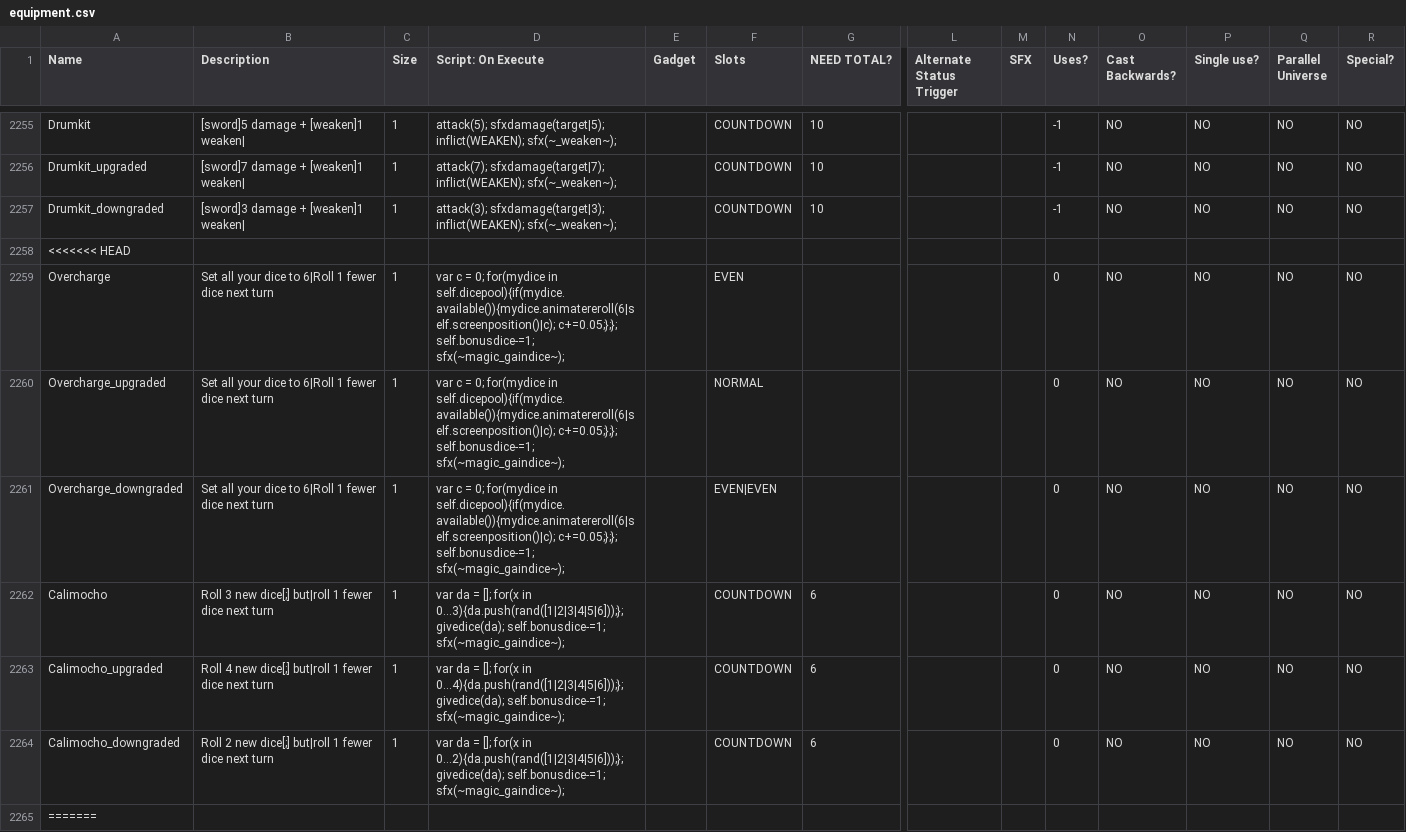
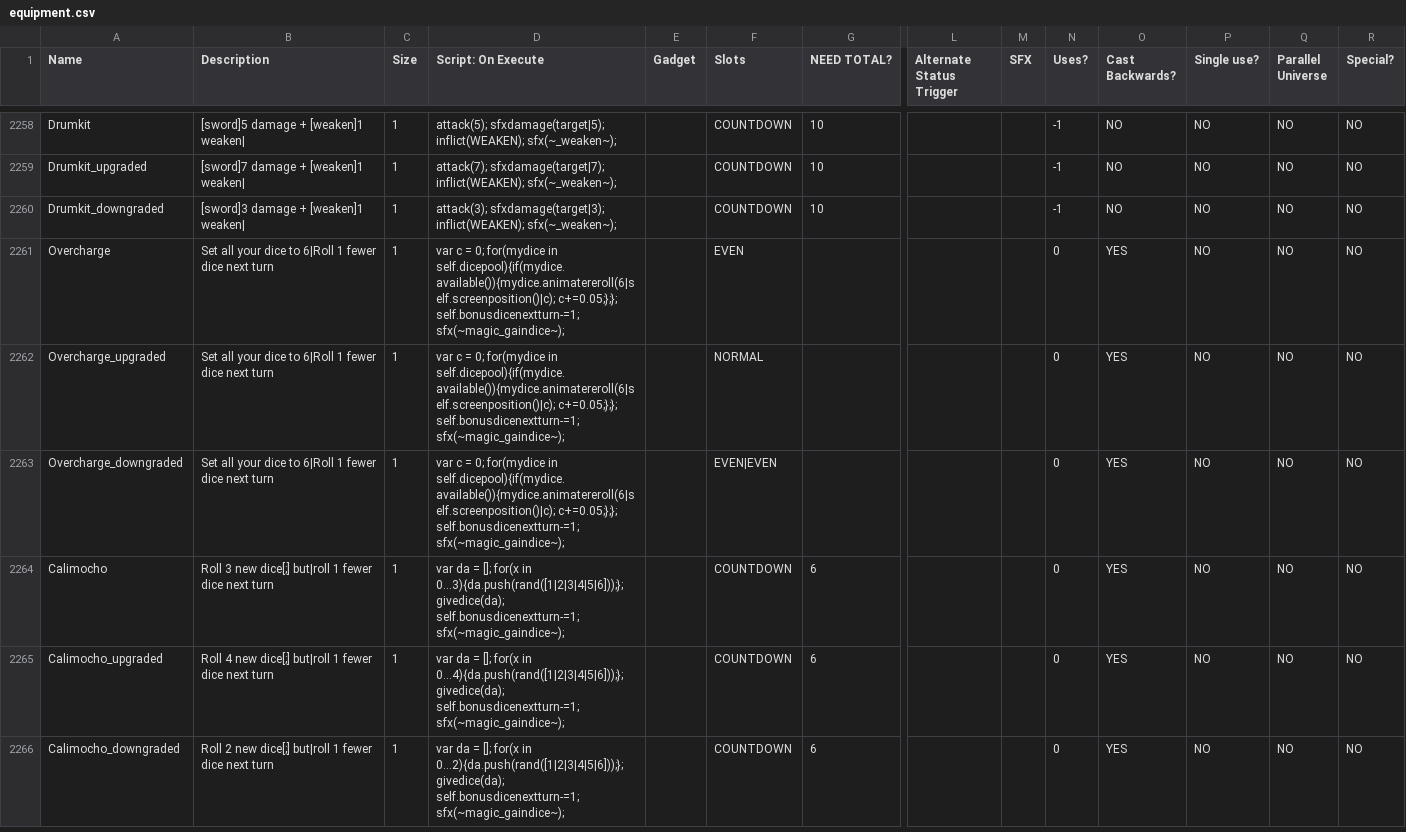
Before and after one commit to JuniorUdale/MoreFluff, a CSV file: _append/data/text/equipment.csv, drawn as a sheet; only a part is shown, gaps mark what is left out; removed rows and columns are numbered as before the commit, all else as after; rows hold the shown columns only; the diff covers the shown part only; the diff names each change by its address in the sheet, - before the commit and + after, or states it on an @@ line.

```diff
--- a/_append/data/text/equipment.csv
+++ b/_append/data/text/equipment.csv
-row 2258: <<<<<<< HEAD
-D2261:D2263 (Script: On Execute): …self.dicepool){if(mydice.available()){mydice.animatereroll(6|self.screenposition()|c); c+=0.05;};}; self.bonusdice-=1; sfx(~magic_gaindice~);
+D2261:D2263 (Script: On Execute): …self.dicepool){if(mydice.available()){mydice.animatereroll(6|self.screenposition()|c); c+=0.05;};}; self.bonusdicenextturn-=1; sfx(~magic_gaindice~);
-O2261:O2266 (Cast Backwards?): NO
+O2261:O2266 (Cast Backwards?): YES
-D2264 (Script: On Execute): …0...3){da.push(rand([1|2|3|4|5|6]));}; givedice(da); self.bonusdice-=1; sfx(~magic_gaindice~);
+D2264 (Script: On Execute): …0...3){da.push(rand([1|2|3|4|5|6]));}; givedice(da); self.bonusdicenextturn-=1; sfx(~magic_gaindice~);
-D2265 (Script: On Execute): …0...4){da.push(rand([1|2|3|4|5|6]));}; givedice(da); self.bonusdice-=1; sfx(~magic_gaindice~);
+D2265 (Script: On Execute): …0...4){da.push(rand([1|2|3|4|5|6]));}; givedice(da); self.bonusdicenextturn-=1; sfx(~magic_gaindice~);
-D2266 (Script: On Execute): …0...2){da.push(rand([1|2|3|4|5|6]));}; givedice(da); self.bonusdice-=1; sfx(~magic_gaindice~);
+D2266 (Script: On Execute): …0...2){da.push(rand([1|2|3|4|5|6]));}; givedice(da); self.bonusdicenextturn-=1; sfx(~magic_gaindice~);
-row 2265: =======
```
Also changed, not shown: 6 added rows, 1 removed row and 23 edited cells elsewhere in this file, _merge/data/text/remix.csv, 4 other files.
